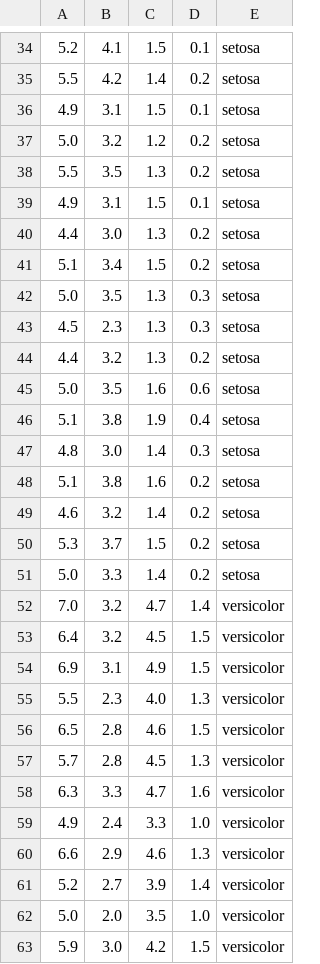
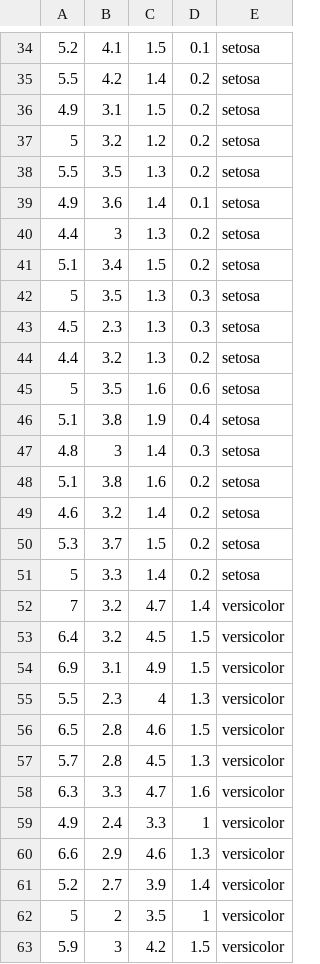
Before and after one commit to dataprofessor/data, a CSV file: iris.csv, drawn as a sheet; only a part is shown, gaps mark what is left out; removed rows and columns are numbered as before the commit, all else as after; the diff covers the shown part only; the diff names each change by its address in the sheet, - before the commit and + after, or states it on an @@ line.

```diff
--- a/iris.csv
+++ b/iris.csv
-D36: 0.1
+D36: 0.2
-A37: 5.0
+A37: 5
-B39: 3.1
+B39: 3.6
-C39: 1.5
+C39: 1.4
-B40: 3.0
+B40: 3
-A42: 5.0
+A42: 5
-A45: 5.0
+A45: 5
-B47: 3.0
+B47: 3
-A51: 5.0
+A51: 5
-A52: 7.0
+A52: 7
-C55: 4.0
+C55: 4
-D59: 1.0
+D59: 1
-row 62: 5.0 | 2.0 | 3.5 | 1.0 | versicolor
+row 62: 5 | 2 | 3.5 | 1 | versicolor
-B63: 3.0
+B63: 3
```
Also changed, not shown: 2 added rows, 2 removed rows and 55 edited cells elsewhere in this file, 9 other files.
